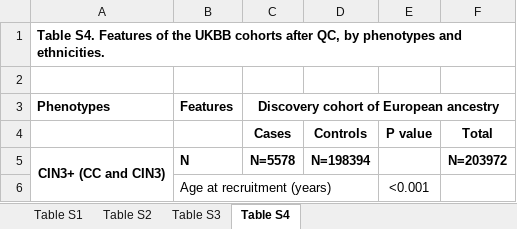
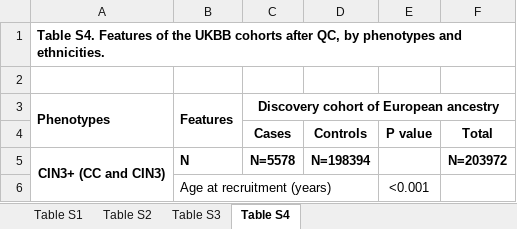
Before and after one commit to Leslie-Lu/WGS_GWAS_and_MR, an Excel workbook: output/Tables/mmc1.xlsx, sheet Table S4, drawn as a sheet; only a part is shown; values as stored, in another font and other column widths than the file's, no borders; the diff names each change by its address in the sheet, - before the commit and + after, or states it on an @@ line.

```diff
--- a/output/Tables/mmc1.xlsx (sheet Table S4)
+++ b/output/Tables/mmc1.xlsx (sheet Table S4)
+A3:A4 merged
+B3:B4 merged
```
Also changed, not shown: sheet Table S2, sheet Table S3, 11 other files.
